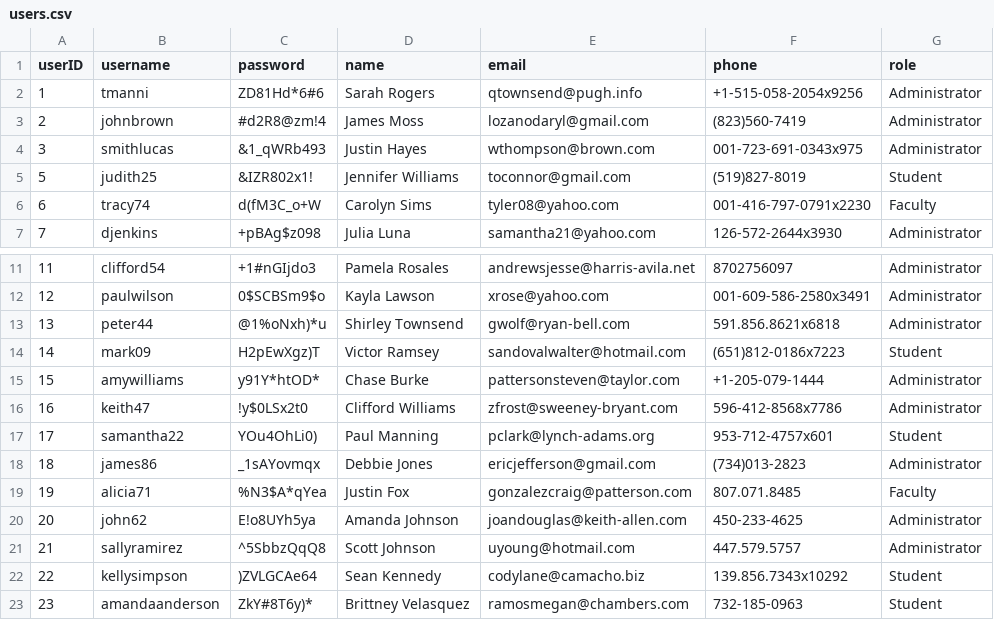
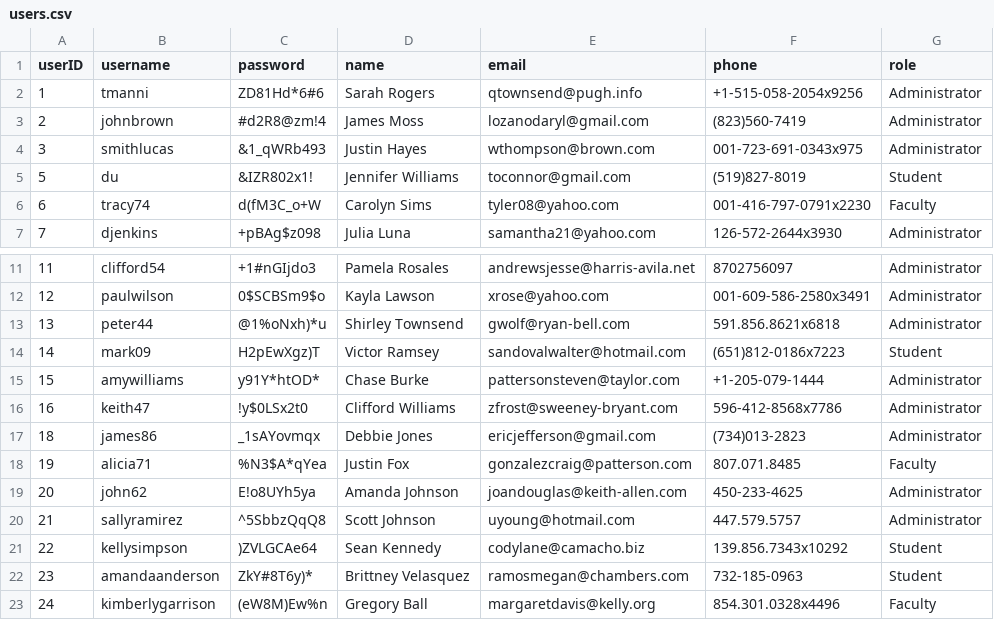
Before and after one commit to vvtruong27/APDP-ASM, a CSV file: Student Information Management System/Data/users.csv, drawn as a sheet; only a part is shown, gaps mark what is left out; the shorter side is filled out with more unchanged rows.

Commit message:
manage_users_edit

```diff
--- a/Student Information Management System/Data/users.csv
+++ b/Student Information Management System/Data/users.csv
@@ -4,3 +4,3 @@ userID,username,password,name,email,phone,role
 3,smithlucas,&1_qWRb493,Justin Hayes,wthompson@brown.com,001-723-691-0343x975,Administrator
-5,judith25,&IZR802x1!,Jennifer Williams,toconnor@gmail.com,(519)827-8019,Student
+5,du,&IZR802x1!,Jennifer Williams,toconnor@gmail.com,(519)827-8019,Student
 6,tracy74,d(fM3C_o+W,Carolyn Sims,tyler08@yahoo.com,001-416-797-0791x2230,Faculty
@@ -16,3 +16,2 @@ userID,username,password,name,email,phone,role
 16,keith47,!y$0LSx2t0,Clifford Williams,zfrost@sweeney-bryant.com,596-412-8568x7786,Administrator
-17,samantha22,YOu4OhLi0),Paul Manning,pclark@lynch-adams.org,953-712-4757x601,Student
 18,james86,_1sAYovmqx,Debbie Jones,ericjefferson@gmail.com,(734)013-2823,Administrator
```
Also changed, not shown: 3 other files.
